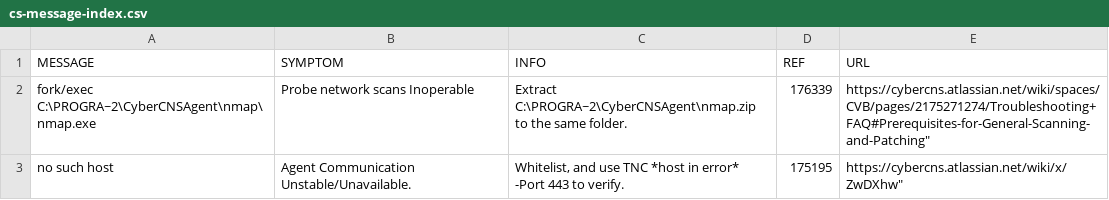
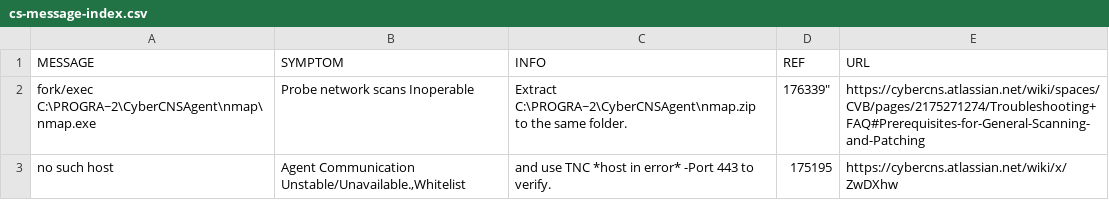
Before and after one commit to dmooney-cs/prod, a CSV file: cs-message-index.csv, drawn as a sheet.

Commit message:
Update cs-message-index.csv

```diff
--- a/cs-message-index.csv
+++ b/cs-message-index.csv
@@ -1,3 +1,3 @@
 MESSAGE,SYMPTOM,INFO,REF,URL
-"fork/exec C:\PROGRA~2\CyberCNSAgent\nmap\nmap.exe","Probe network scans Inoperable","Extract C:\PROGRA~2\CyberCNSAgent\nmap.zip to the same folder.","176339",https://cybercns.atlassian.net/wiki/spaces/CVB/pages/2175271274/Troubleshooting+FAQ#Prerequisites-for-General-Scanning-and-Patching"
-"no such host","Agent Communication Unstable/Unavailable.","Whitelist, and use TNC *host in error* -Port 443 to verify.","175195",https://cybercns.atlassian.net/wiki/x/ZwDXhw"
+fork/exec C:\PROGRA~2\CyberCNSAgent\nmap\nmap.exe,Probe network scans Inoperable,Extract C:\PROGRA~2\CyberCNSAgent\nmap.zip to the same folder.,176339",https://cybercns.atlassian.net/wiki/spaces/CVB/pages/2175271274/Troubleshooting+FAQ#Prerequisites-for-General-Scanning-and-Patching
+no such host,"Agent Communication Unstable/Unavailable.,"Whitelist, and use TNC *host in error* -Port 443 to verify.,175195,https://cybercns.atlassian.net/wiki/x/ZwDXhw
```
